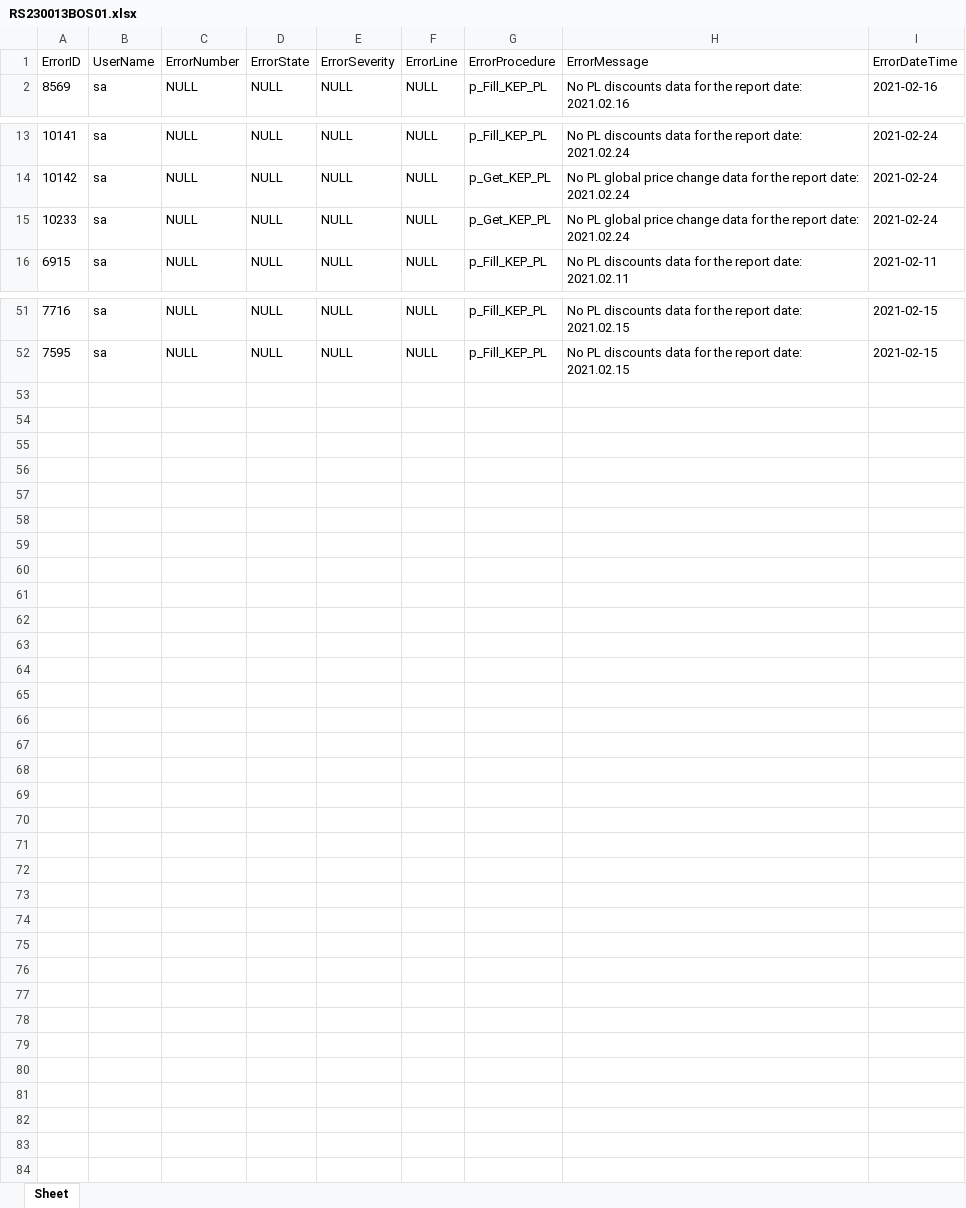
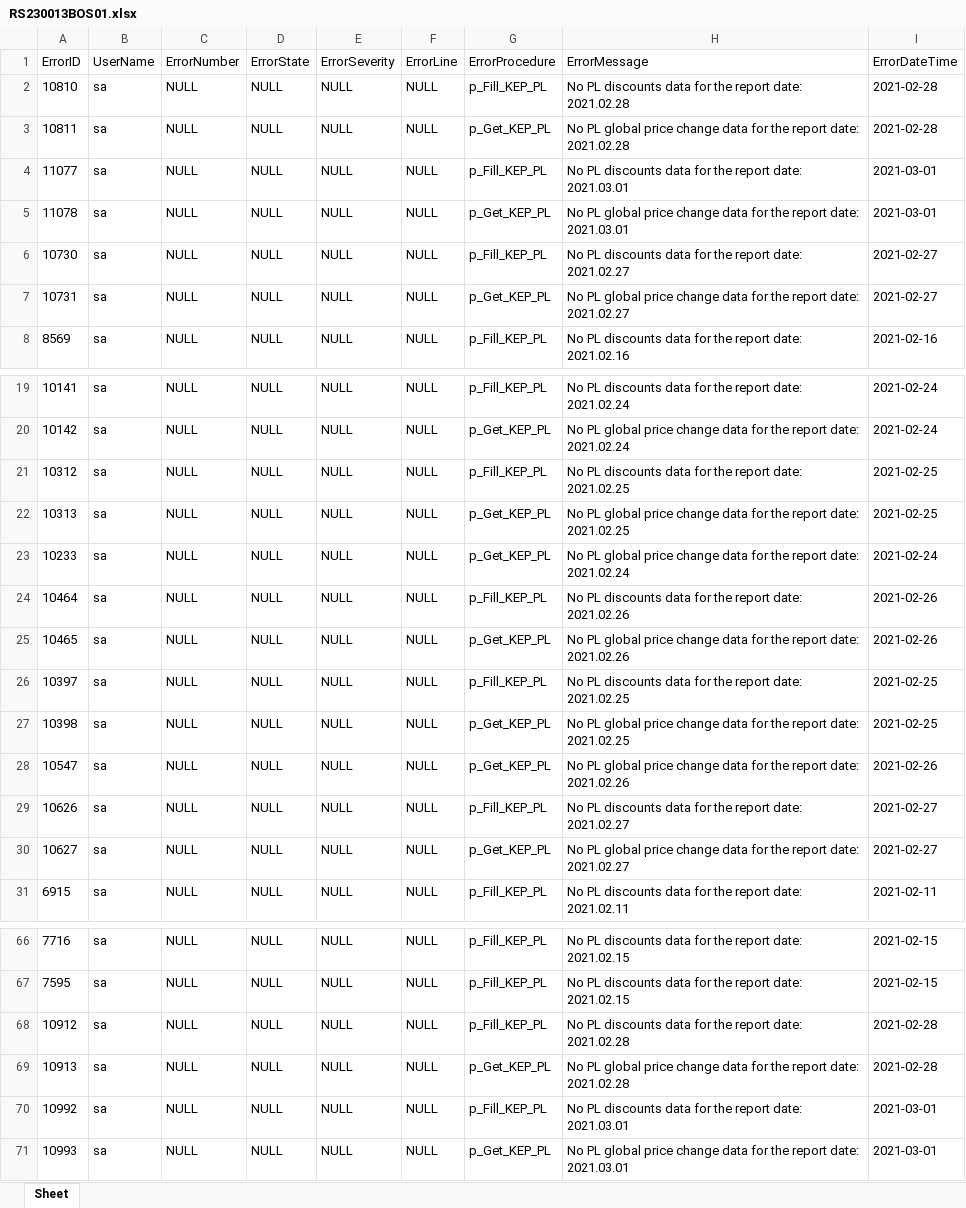
Before and after one commit to Starrky/KEP_Errors, an Excel workbook: Results/xlsx/RS230013BOS01.xlsx, sheet Sheet, drawn as a sheet; only a part is shown, gaps mark what is left out; values as stored, in another font and other column widths than the file's, no borders; the diff names each change by its address in the sheet, - before the commit and + after, or states it on an @@ line.

```diff
--- a/Results/xlsx/RS230013BOS01.xlsx (sheet Sheet)
+++ b/Results/xlsx/RS230013BOS01.xlsx (sheet Sheet)
+row 2: 10810 | sa | NULL | NULL | NULL | NULL | p_Fill_KEP_PL | No PL discounts data for the report date: 2021.02.28 | 2021-02-28
+row 3: 10811 | sa | NULL | NULL | NULL | NULL | p_Get_KEP_PL | No PL global price change data for the report date: 2021.02.28 | 2021-02-28
+row 4: 11077 | sa | NULL | NULL | NULL | NULL | p_Fill_KEP_PL | No PL discounts data for the report date: 2021.03.01 | 2021-03-01
+row 5: 11078 | sa | NULL | NULL | NULL | NULL | p_Get_KEP_PL | No PL global price change data for the report date: 2021.03.01 | 2021-03-01
+row 6: 10730 | sa | NULL | NULL | NULL | NULL | p_Fill_KEP_PL | No PL discounts data for the report date: 2021.02.27 | 2021-02-27
+row 7: 10731 | sa | NULL | NULL | NULL | NULL | p_Get_KEP_PL | No PL global price change data for the report date: 2021.02.27 | 2021-02-27
+row 21: 10312 | sa | NULL | NULL | NULL | NULL | p_Fill_KEP_PL | No PL discounts data for the report date: 2021.02.25 | 2021-02-25
+row 22: 10313 | sa | NULL | NULL | NULL | NULL | p_Get_KEP_PL | No PL global price change data for the report date: 2021.02.25 | 2021-02-25
+row 24: 10464 | sa | NULL | NULL | NULL | NULL | p_Fill_KEP_PL | No PL discounts data for the report date: 2021.02.26 | 2021-02-26
+row 25: 10465 | sa | NULL | NULL | NULL | NULL | p_Get_KEP_PL | No PL global price change data for the report date: 2021.02.26 | 2021-02-26
+row 26: 10397 | sa | NULL | NULL | NULL | NULL | p_Fill_KEP_PL | No PL discounts data for the report date: 2021.02.25 | 2021-02-25
+row 27: 10398 | sa | NULL | NULL | NULL | NULL | p_Get_KEP_PL | No PL global price change data for the report date: 2021.02.25 | 2021-02-25
+row 28: 10547 | sa | NULL | NULL | NULL | NULL | p_Get_KEP_PL | No PL global price change data for the report date: 2021.02.26 | 2021-02-26
+row 29: 10626 | sa | NULL | NULL | NULL | NULL | p_Fill_KEP_PL | No PL discounts data for the report date: 2021.02.27 | 2021-02-27
+row 30: 10627 | sa | NULL | NULL | NULL | NULL | p_Get_KEP_PL | No PL global price change data for the report date: 2021.02.27 | 2021-02-27
+row 68: 10912 | sa | NULL | NULL | NULL | NULL | p_Fill_KEP_PL | No PL discounts data for the report date: 2021.02.28 | 2021-02-28
+row 69: 10913 | sa | NULL | NULL | NULL | NULL | p_Get_KEP_PL | No PL global price change data for the report date: 2021.02.28 | 2021-02-28
+row 70: 10992 | sa | NULL | NULL | NULL | NULL | p_Fill_KEP_PL | No PL discounts data for the report date: 2021.03.01 | 2021-03-01
+row 71: 10993 | sa | NULL | NULL | NULL | NULL | p_Get_KEP_PL | No PL global price change data for the report date: 2021.03.01 | 2021-03-01
```
Also changed, not shown: Results/Errors_status.xlsx, Results/xlsx/RS230002BOS01.xlsx, 43 other files.
